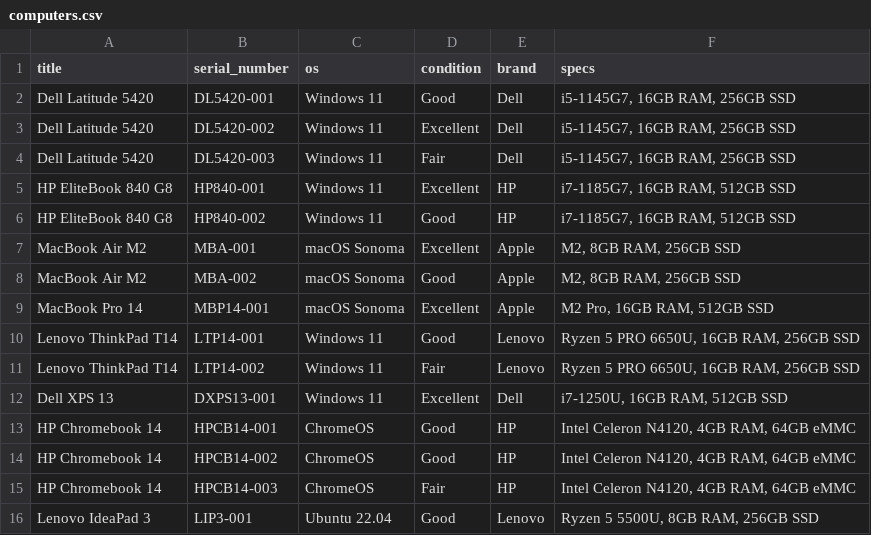
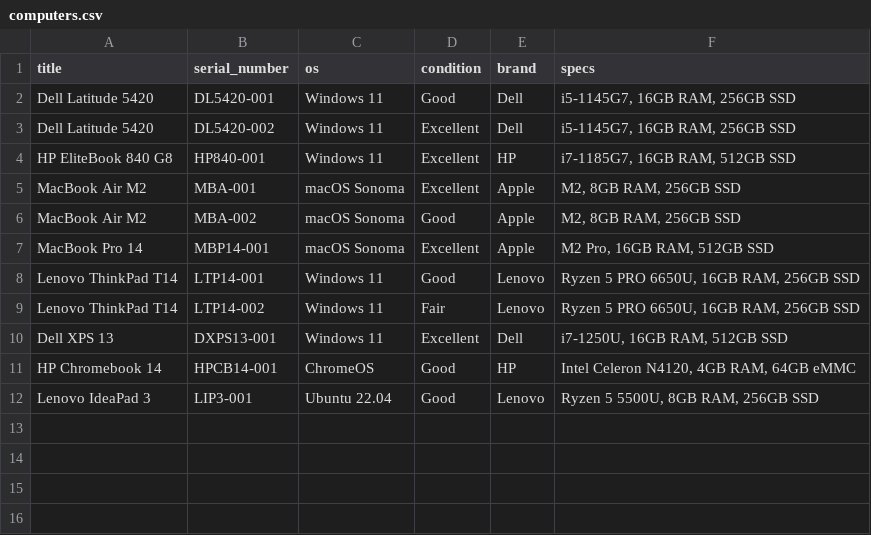
Before and after one commit to marzz33/novel-library, a CSV file: data/computers.csv, drawn as a sheet; the diff names each change by its address in the sheet, - before the commit and + after, or states it on an @@ line.

```diff
--- a/data/computers.csv
+++ b/data/computers.csv
-row 4: Dell Latitude 5420 | DL5420-003 | Windows 11 | Fair | Dell | i5-1145G7, 16GB RAM, 256GB SSD
-row 6: HP EliteBook 840 G8 | HP840-002 | Windows 11 | Good | HP | i7-1185G7, 16GB RAM, 512GB SSD
-row 14: HP Chromebook 14 | HPCB14-002 | ChromeOS | Good | HP | Intel Celeron N4120, 4GB RAM, 64GB eMMC
-row 15: HP Chromebook 14 | HPCB14-003 | ChromeOS | Fair | HP | Intel Celeron N4120, 4GB RAM, 64GB eMMC
```
Also changed, not shown: data/books.csv, data/movies.csv.
